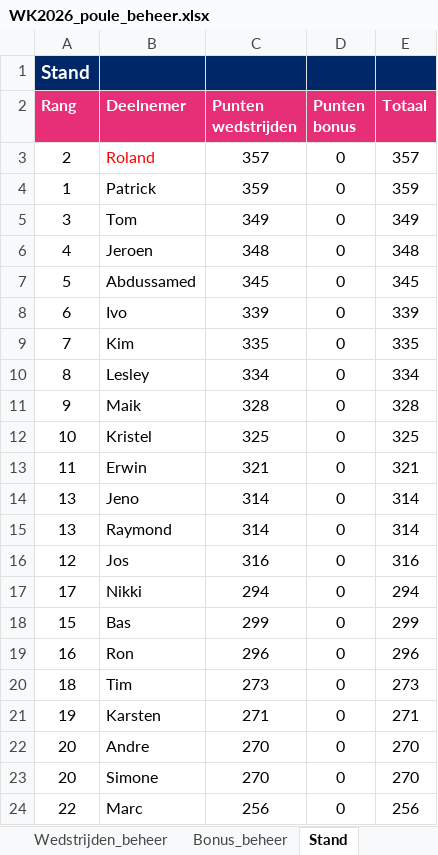
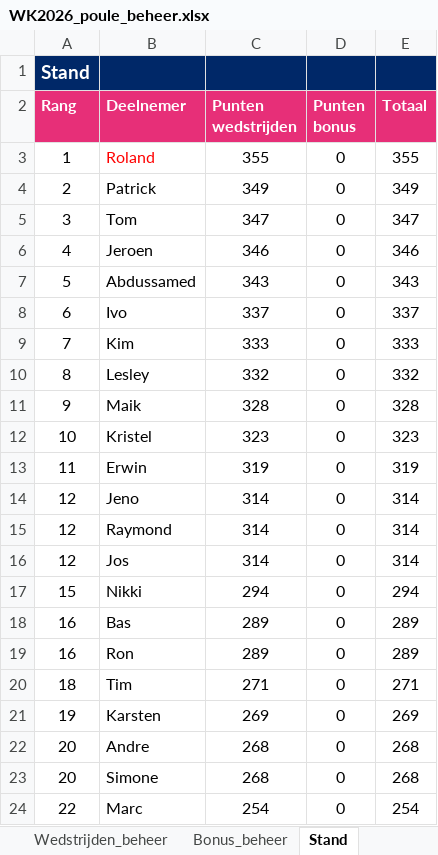
Before and after one commit to BAARLO/BINX, an Excel workbook: WK2026_poule_beheer.xlsx, sheet Stand, drawn as a sheet; values as stored, in another font and other column widths than the file's, no borders; the diff names each change by its address in the sheet, - before the commit and + after, or states it on an @@ line.

Commit message:
Add files via upload

```diff
--- a/WK2026_poule_beheer.xlsx (sheet Stand)
+++ b/WK2026_poule_beheer.xlsx (sheet Stand)
-A3 (Rang): 2
+A3 (Rang): 1
-C3 (Punten wedstrijden): 357
+C3 (Punten wedstrijden): 355
-E3 (Totaal): 357
+E3 (Totaal): 355
-A4 (Rang): 1
+A4 (Rang): 2
-C4 (Punten wedstrijden): 359
+C4 (Punten wedstrijden): 349
-E4 (Totaal): 359
+E4 (Totaal): 349
-C5 (Punten wedstrijden): 349
+C5 (Punten wedstrijden): 347
-E5 (Totaal): 349
+E5 (Totaal): 347
-C6 (Punten wedstrijden): 348
+C6 (Punten wedstrijden): 346
-E6 (Totaal): 348
+E6 (Totaal): 346
-C7 (Punten wedstrijden): 345
+C7 (Punten wedstrijden): 343
-E7 (Totaal): 345
+E7 (Totaal): 343
-C8 (Punten wedstrijden): 339
+C8 (Punten wedstrijden): 337
-E8 (Totaal): 339
+E8 (Totaal): 337
-C9 (Punten wedstrijden): 335
+C9 (Punten wedstrijden): 333
-E9 (Totaal): 335
+E9 (Totaal): 333
-C10 (Punten wedstrijden): 334
+C10 (Punten wedstrijden): 332
-E10 (Totaal): 334
+E10 (Totaal): 332
-C12 (Punten wedstrijden): 325
+C12 (Punten wedstrijden): 323
-E12 (Totaal): 325
+E12 (Totaal): 323
-C13 (Punten wedstrijden): 321
+C13 (Punten wedstrijden): 319
-E13 (Totaal): 321
+E13 (Totaal): 319
-A14:A15 (Rang): 13
+A14:A15 (Rang): 12
-C16 (Punten wedstrijden): 316
+C16 (Punten wedstrijden): 314
-E16 (Totaal): 316
+E16 (Totaal): 314
-A17 (Rang): 17
+A17 (Rang): 15
-A18 (Rang): 15
+A18 (Rang): 16
-C18 (Punten wedstrijden): 299
+C18 (Punten wedstrijden): 289
-E18 (Totaal): 299
+E18 (Totaal): 289
-C19 (Punten wedstrijden): 296
+C19 (Punten wedstrijden): 289
-E19 (Totaal): 296
+E19 (Totaal): 289
-C20 (Punten wedstrijden): 273
+C20 (Punten wedstrijden): 271
-E20 (Totaal): 273
+E20 (Totaal): 271
-C21 (Punten wedstrijden): 271
+C21 (Punten wedstrijden): 269
-E21 (Totaal): 271
+E21 (Totaal): 269
-C22:C23 (Punten wedstrijden): 270
+C22:C23 (Punten wedstrijden): 268
-E22:E23 (Totaal): 270
+E22:E23 (Totaal): 268
-C24 (Punten wedstrijden): 256
+C24 (Punten wedstrijden): 254
-E24 (Totaal): 256
+E24 (Totaal): 254
```
Also changed, not shown: sheet Wedstrijden_beheer, hidden cells.
